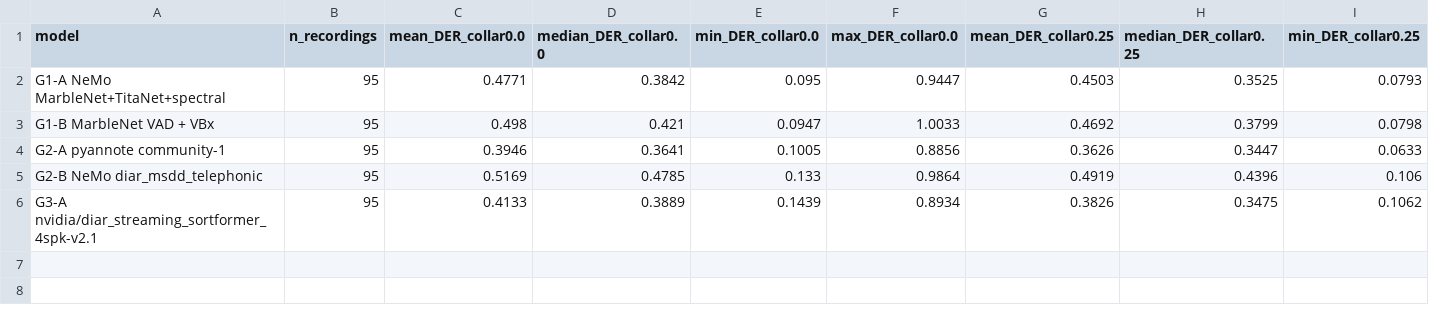
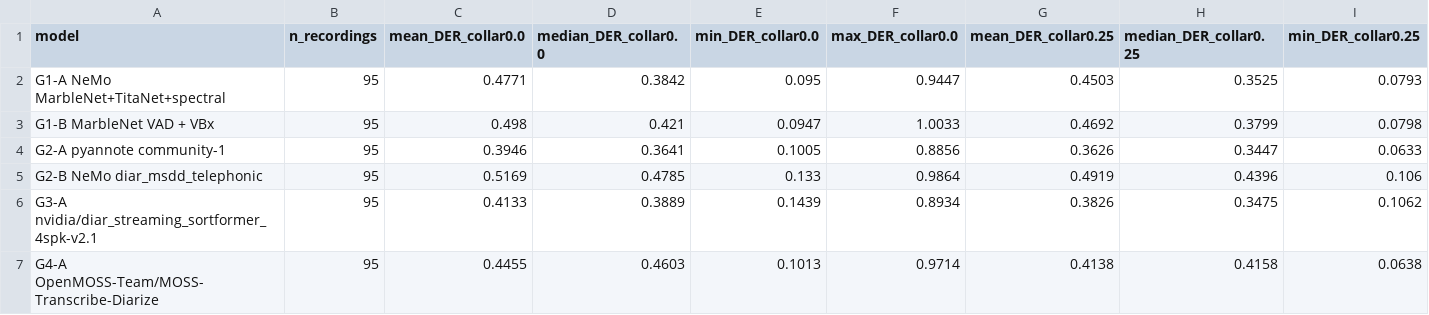
Before and after one commit to unruli/Dialect-Classification, a CSV file: runs/architecture_audit/DER_JER_model_level_full95.csv, drawn as a sheet; only a part is shown; rows hold the shown columns only; the diff names each change by its address in the sheet, - before the commit and + after, or states it on an @@ line.

```diff
--- a/runs/architecture_audit/DER_JER_model_level_full95.csv
+++ b/runs/architecture_audit/DER_JER_model_level_full95.csv
+row 7: G4-A OpenMOSS-Team/MOSS-Transcribe-Diarize | 95 | 0.4455 | 0.4603 | 0.1013 | 0.9714 | 0.4138 | 0.4158 | 0.0638
```
Also changed, not shown: 2 other files.
